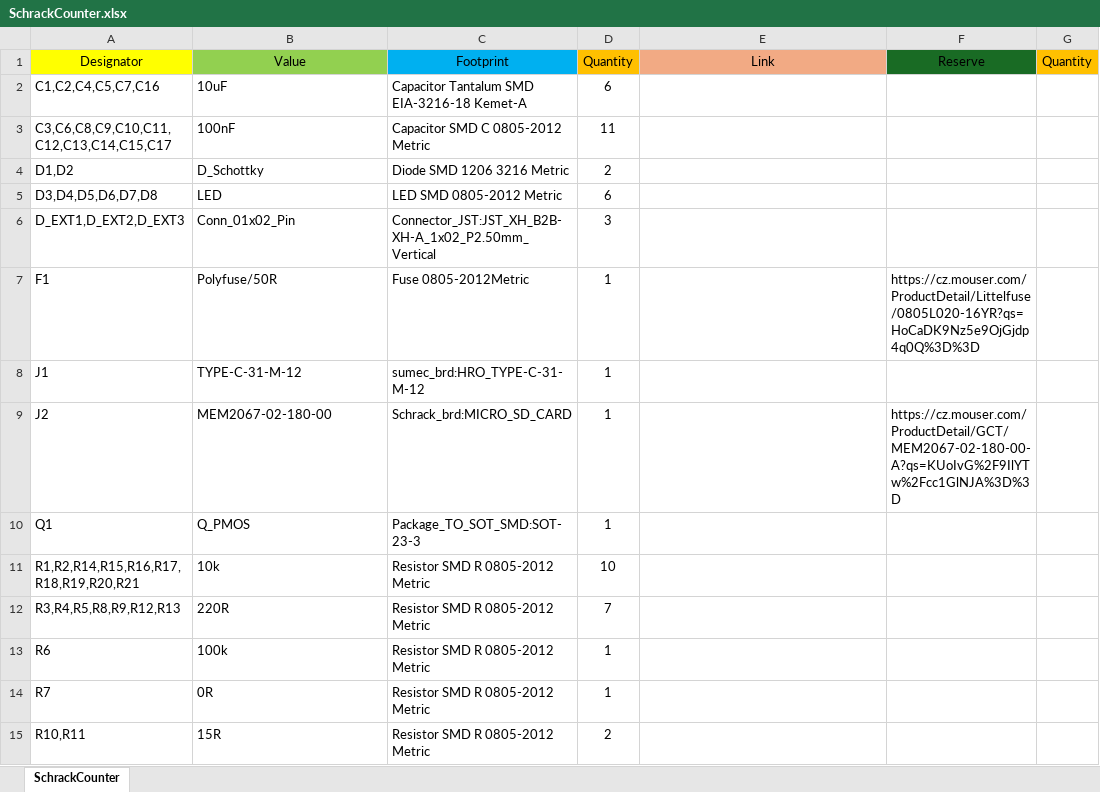
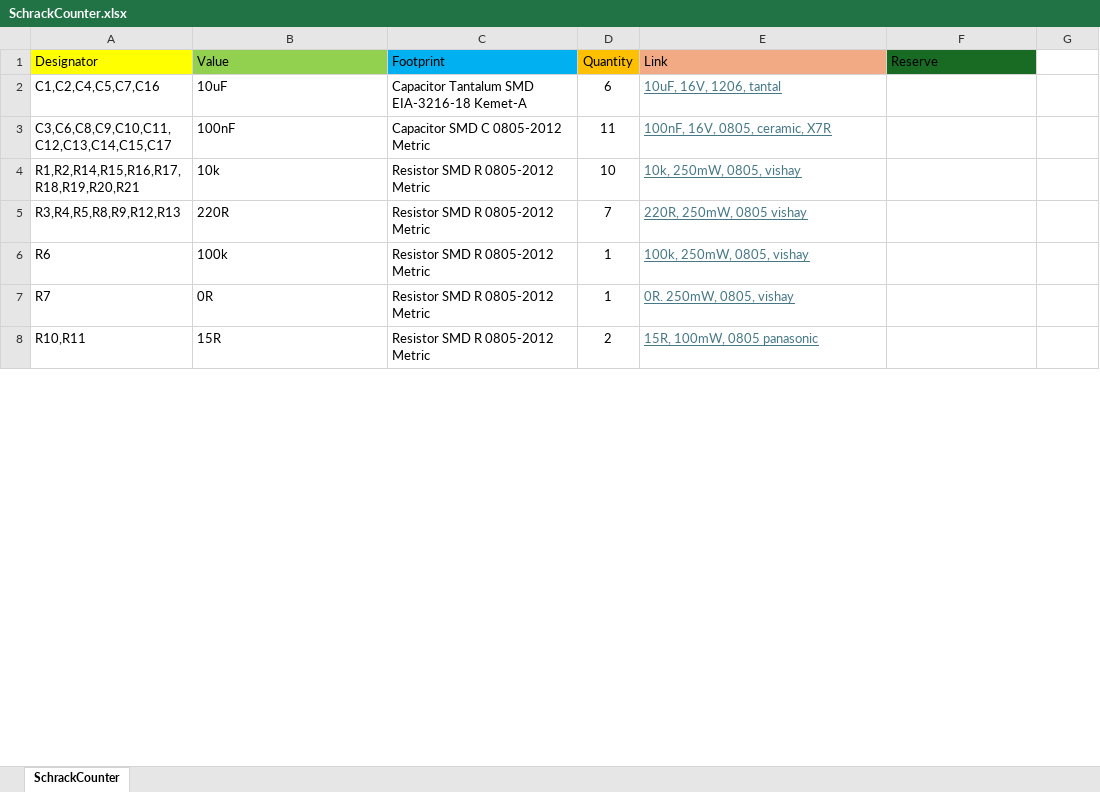
Before and after one commit to bismarx-v1/SchrackProjects, an Excel workbook: SchrackCounter/PCB/SchrackCounter/bom/SchrackCounter.xlsx, sheet SchrackCounter, drawn as a sheet; only a part is shown; values as stored, in another font and other column widths than the file's, no borders; removed rows and columns are numbered as before the commit, all else as after; the diff covers the shown part only; the diff names each change by its address in the sheet, - before the commit and + after, or states it on an @@ line.

Commit message:
BOM update

```diff
--- a/SchrackCounter/PCB/SchrackCounter/bom/SchrackCounter.xlsx (sheet SchrackCounter)
+++ b/SchrackCounter/PCB/SchrackCounter/bom/SchrackCounter.xlsx (sheet SchrackCounter)
-A1:C1 alignment: center
+A1:C1 alignment: left
-E1:F1 alignment: center
+E1:F1 alignment: left
-G1: Quantity
+G1: (empty)
-G1 fill: #FFC000
+G1 fill: none
-E2: (empty)
+E2: 10uF, 16V, 1206, tantal
-E3: (empty)
+E3: 100nF, 16V, 0805, ceramic, X7R
-row 4: D1,D2 | D_Schottky | Diode SMD 1206 3216 Metric | 2
-row 5: D3,D4,D5,D6,D7,D8 | LED | LED SMD 0805-2012 Metric | 6
-row 6: D_EXT1,D_EXT2,D_EXT3 | Conn_01x02_Pin | Connector_JST:JST_XH_B2B-XH-A_1x02_P2.50mm_Vertical | 3
-row 7: F1 | Polyfuse/50R | Fuse 0805-2012Metric | 1 |  | https://cz.mouser.com/ProductDetail/Littelfuse/0805L020-16YR?qs=HoCaDK9Nz5e9OjGjdp4q0Q%3D%3D
-row 8: J1 | TYPE-C-31-M-12 | sumec_brd:HRO_TYPE-C-31-M-12 | 1
-row 9: J2 | MEM2067-02-180-00 | Schrack_brd:MICRO_SD_CARD | 1 |  | https://cz.mouser.com/ProductDetail/GCT/MEM2067-02-180-00-A?qs=KUoIvG%2F9IlYTw%2Fcc1GlNJA%3D%3D
-row 10: Q1 | Q_PMOS | Package_TO_SOT_SMD:SOT-23-3 | 1
-E4: (empty)
+E4: 10k, 250mW, 0805, vishay
-E5: (empty)
+E5: 220R, 250mW, 0805 vishay
-E6: (empty)
+E6: 100k, 250mW, 0805, vishay
-E7: (empty)
+E7: 0R. 250mW, 0805, vishay
-E8: (empty)
+E8: 15R, 100mW, 0805 panasonic
```
Also changed, not shown: 22 added rows, 5 removed rows and 35 edited cells elsewhere in this sheet.
